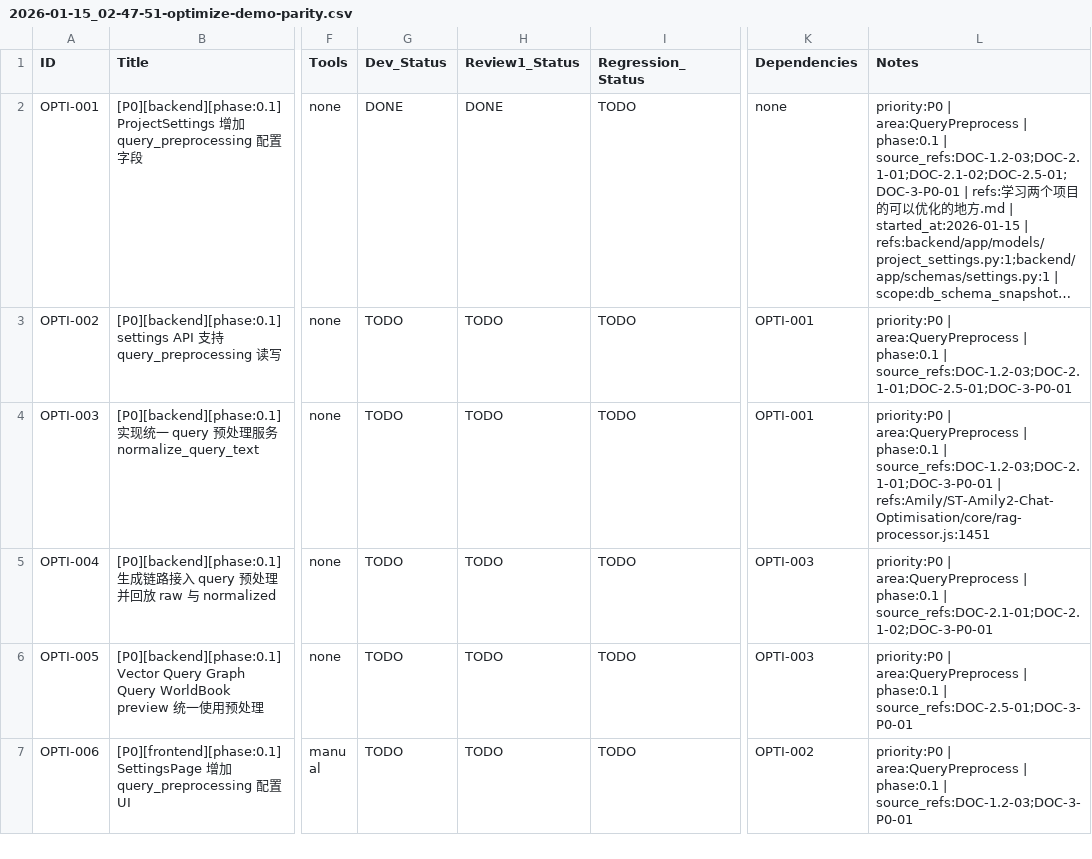
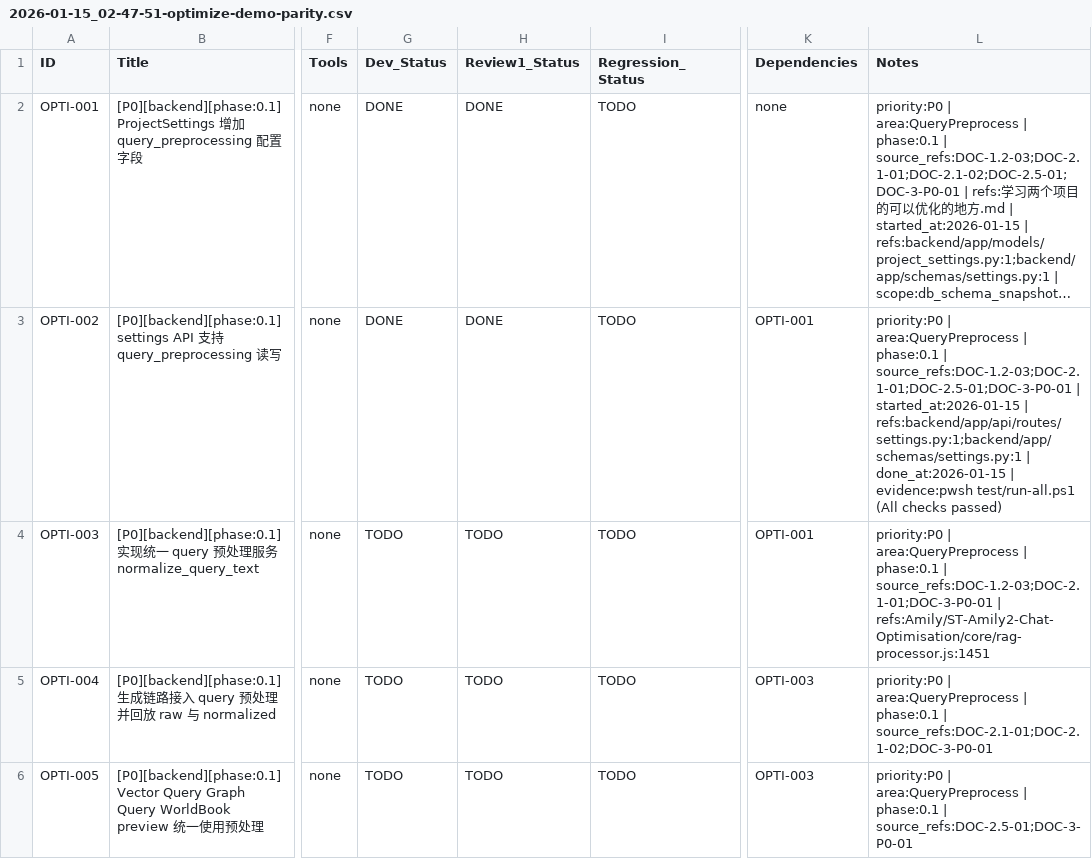
Before and after one commit to inliver233/Ai-Novel-Demo, a CSV file: issues/2026-01-15_02-47-51-optimize-demo-parity.csv, drawn as a sheet; only a part is shown, gaps mark what is left out; the shorter side is filled out with more unchanged rows; long unchanged cells end in …; the diff names each change by its address in the sheet, - before the commit and + after, or states it on an @@ line.

Commit message:
[OPTI-002] [P0][backend][phase:0.1] settings API 支持 query_preprocessing 读写

```diff
--- a/issues/2026-01-15_02-47-51-optimize-demo-parity.csv
+++ b/issues/2026-01-15_02-47-51-optimize-demo-parity.csv
-G3 (Dev_Status): TODO
+G3 (Dev_Status): DONE
-H3 (Review1_Status): TODO
+H3 (Review1_Status): DONE
-L3 (Notes): …| source_refs:DOC-1.2-03;DOC-2.1-01;DOC-2.5-01;DOC-3-P0-01
+L3 (Notes): …| source_refs:DOC-1.2-03;DOC-2.1-01;DOC-2.5-01;DOC-3-P0-01 | started_at:2026-01-15 | refs:backend/app/api/routes/settings.py:1;backend/app/schemas/settings.py:1 | done_at:2026-01-15 | evidence:pwsh test/run-all.ps1 (All checks passed)
```
Also changed, not shown: 2 other files.
